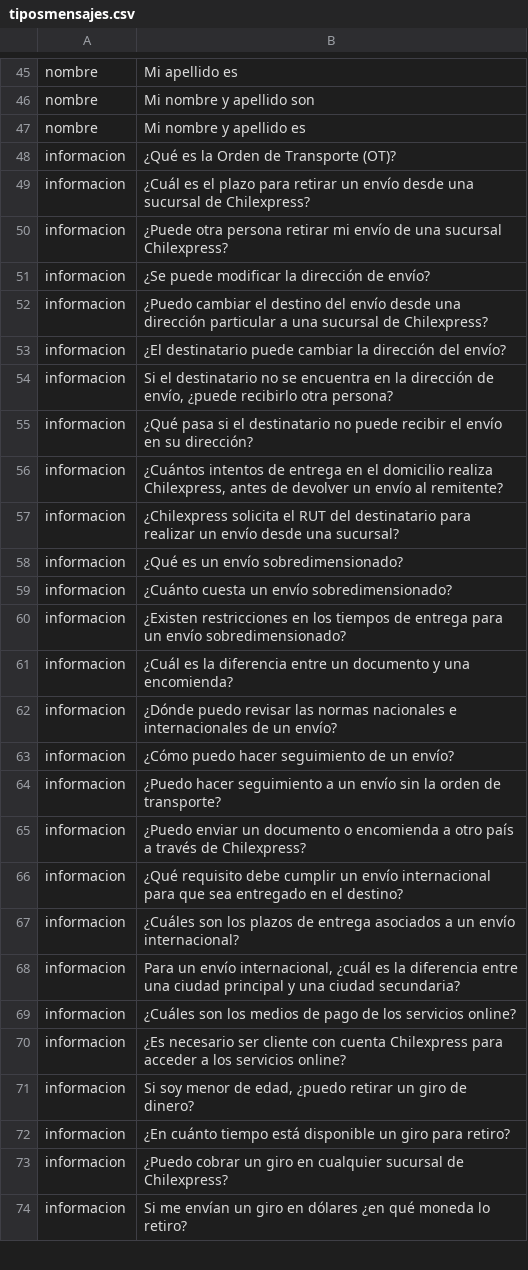
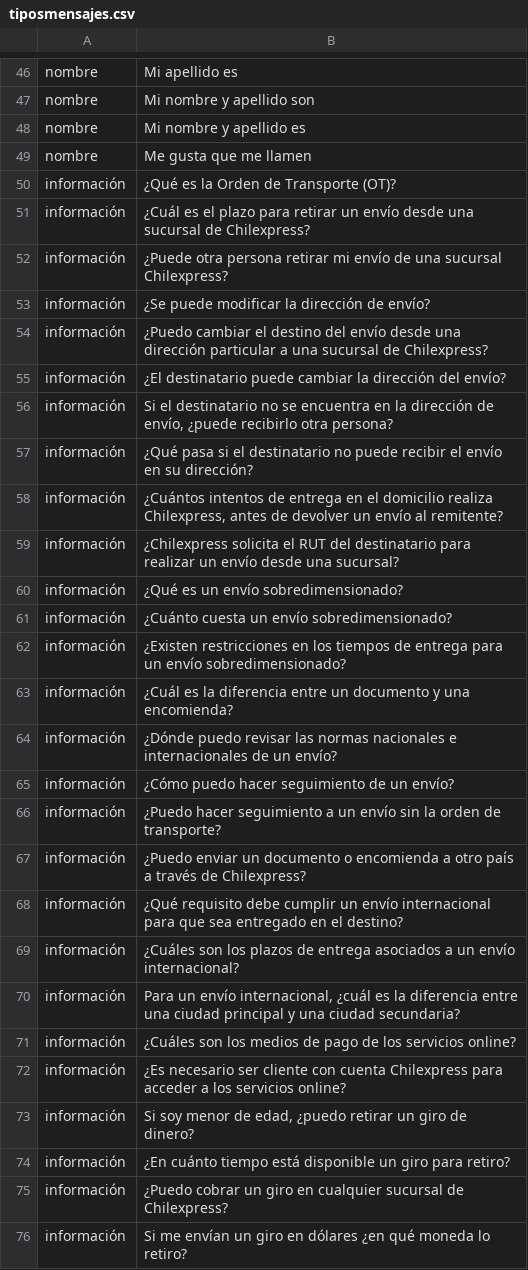
Before and after one commit to alvaro-neira/nlp-homework2, a CSV file: tiposmensajes.csv, drawn as a sheet; only a part is shown, gaps mark what is left out; the diff covers the shown part only.

Commit message:
2 nombres mas

```diff
--- a/tiposmensajes.csv
+++ b/tiposmensajes.csv
@@ -47,28 +48,29 @@ nombre;Mi nombre y apellido son
 nombre;Mi nombre y apellido es
-informacion;¿Qué es la Orden de Transporte (OT)?
-informacion;¿Cuál es el plazo para retirar un envío desde una sucursal de Chilexpress?
-informacion;¿Puede otra persona retirar mi envío de una sucursal Chilexpress?
-informacion;¿Se puede modificar la dirección de envío?
-informacion;¿Puedo cambiar el destino del envío desde una dirección particular a una sucursal de Chilexpress?
-informacion;¿El destinatario puede cambiar la dirección del envío?
-informacion;Si el destinatario no se encuentra en la dirección de envío, ¿puede recibirlo otra persona?
-informacion;¿Qué pasa si el destinatario no puede recibir el envío en su dirección?
-informacion;¿Cuántos intentos de entrega en el domicilio realiza Chilexpress, antes de devolver un envío al remitente?
-informacion;¿Chilexpress solicita el RUT del destinatario para realizar un envío desde una sucursal?
-informacion;¿Qué es un envío sobredimensionado?
-informacion;¿Cuánto cuesta un envío sobredimensionado?
-informacion;¿Existen restricciones en los tiempos de entrega para un envío sobredimensionado?
-informacion;¿Cuál es la diferencia entre un documento y una encomienda?
-informacion;¿Dónde puedo revisar las normas nacionales e internacionales de un envío?
-informacion;¿Cómo puedo hacer seguimiento de un envío?
-informacion;¿Puedo hacer seguimiento a un envío sin la orden de transporte?
-informacion;¿Puedo enviar un documento o encomienda a otro país a través de Chilexpress?
-informacion;¿Qué requisito debe cumplir un envío internacional para que sea entregado en el destino?
-informacion;¿Cuáles son los plazos de entrega asociados a un envío internacional?
-informacion;Para un envío internacional, ¿cuál es la diferencia entre una ciudad principal y una ciudad secundaria?
-informacion;¿Cuáles son los medios de pago de los servicios online?
-informacion;¿Es necesario ser cliente con cuenta Chilexpress para acceder a los servicios online?
-informacion;Si soy menor de edad, ¿puedo retirar un giro de dinero?
-informacion;¿En cuánto tiempo está disponible un giro para retiro?
-informacion;¿Puedo cobrar un giro en cualquier sucursal de Chilexpress?
-informacion;Si me envían un giro en dólares ¿en qué moneda lo retiro?
+nombre;Me gusta que me llamen
+información;¿Qué es la Orden de Transporte (OT)?
+información;¿Cuál es el plazo para retirar un envío desde una sucursal de Chilexpress?
+información;¿Puede otra persona retirar mi envío de una sucursal Chilexpress?
+información;¿Se puede modificar la dirección de envío?
+información;¿Puedo cambiar el destino del envío desde una dirección particular a una sucursal de Chilexpress?
+información;¿El destinatario puede cambiar la dirección del envío?
+información;Si el destinatario no se encuentra en la dirección de envío, ¿puede recibirlo otra persona?
+información;¿Qué pasa si el destinatario no puede recibir el envío en su dirección?
+información;¿Cuántos intentos de entrega en el domicilio realiza Chilexpress, antes de devolver un envío al remitente?
+información;¿Chilexpress solicita el RUT del destinatario para realizar un envío desde una sucursal?
+información;¿Qué es un envío sobredimensionado?
+información;¿Cuánto cuesta un envío sobredimensionado?
+información;¿Existen restricciones en los tiempos de entrega para un envío sobredimensionado?
+información;¿Cuál es la diferencia entre un documento y una encomienda?
+información;¿Dónde puedo revisar las normas nacionales e internacionales de un envío?
+información;¿Cómo puedo hacer seguimiento de un envío?
+información;¿Puedo hacer seguimiento a un envío sin la orden de transporte?
+información;¿Puedo enviar un documento o encomienda a otro país a través de Chilexpress?
+información;¿Qué requisito debe cumplir un envío internacional para que sea entregado en el destino?
+información;¿Cuáles son los plazos de entrega asociados a un envío internacional?
+información;Para un envío internacional, ¿cuál es la diferencia entre una ciudad principal y una ciudad secundaria?
+información;¿Cuáles son los medios de pago de los servicios online?
+información;¿Es necesario ser cliente con cuenta Chilexpress para acceder a los servicios online?
+información;Si soy menor de edad, ¿puedo retirar un giro de dinero?
+información;¿En cuánto tiempo está disponible un giro para retiro?
+información;¿Puedo cobrar un giro en cualquier sucursal de Chilexpress?
+información;Si me envían un giro en dólares ¿en qué moneda lo retiro?
```
Also changed, not shown: 1 added row and 19 edited cells elsewhere in this file.
